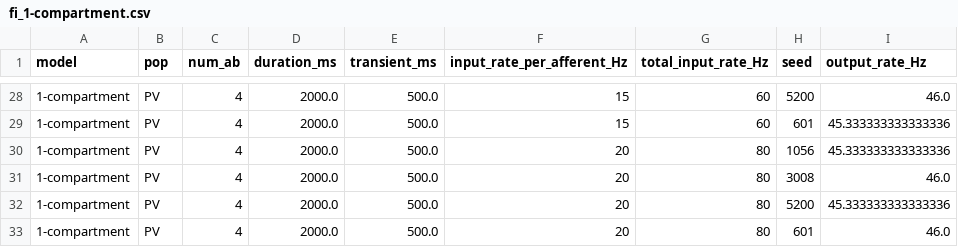
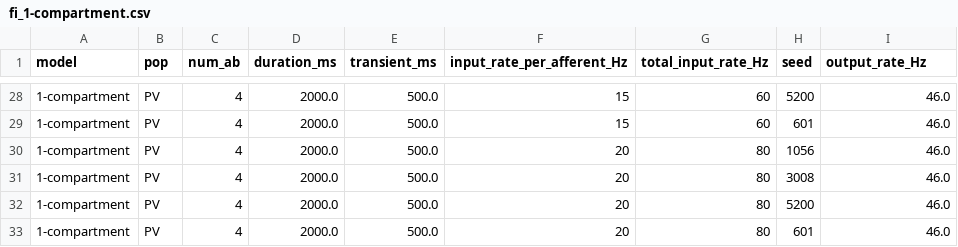
Before and after one commit to fionastern28/comp-neuro, a CSV file: Helper Scripts & misc. (must remove from folder to use)/Plot F_i overlay/fi_1-compartment.csv, drawn as a sheet; only a part is shown, gaps mark what is left out; the diff covers the shown part only.

```diff
--- a/Helper Scripts & misc. (must remove from folder to use)/Plot F_i overlay/fi_1-compartment.csv
+++ b/Helper Scripts & misc. (must remove from folder to use)/Plot F_i overlay/fi_1-compartment.csv
@@ -28,6 +28,6 @@ model,pop,num_ab,duration_ms,transient_ms,input_rate_per_afferent_Hz,total_input
 1-compartment,PV,4,2000.0,500.0,15,60,5200,46.0
-1-compartment,PV,4,2000.0,500.0,15,60,601,45.333333333333336
-1-compartment,PV,4,2000.0,500.0,20,80,1056,45.333333333333336
+1-compartment,PV,4,2000.0,500.0,15,60,601,46.0
+1-compartment,PV,4,2000.0,500.0,20,80,1056,46.0
 1-compartment,PV,4,2000.0,500.0,20,80,3008,46.0
-1-compartment,PV,4,2000.0,500.0,20,80,5200,45.333333333333336
+1-compartment,PV,4,2000.0,500.0,20,80,5200,46.0
 1-compartment,PV,4,2000.0,500.0,20,80,601,46.0
```
Also changed, not shown: 22 edited cells elsewhere in this file, Helper Scripts & misc. (must remove from folder to use)/Plot F_i overlay/fi_summary.csv, 7 other files.
